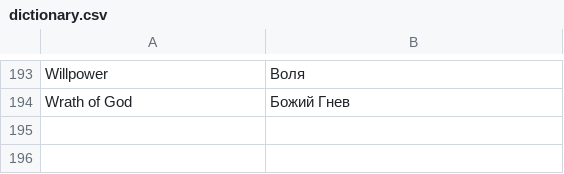
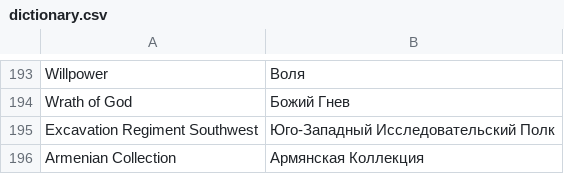
Before and after one commit to maxqwerty/pathway-russian-translation, a CSV file: dictionary.csv, drawn as a sheet; only a part is shown, gaps mark what is left out.

```diff
--- a/dictionary.csv
+++ b/dictionary.csv
@@ -194 +194,3 @@ Willpower;Воля
 Wrath of God;Божий Гнев
+Excavation Regiment Southwest;Юго-Западный Исследовательский Полк
+Armenian Collection;Армянская Коллекция
```
Also changed, not shown: 1 other file.
